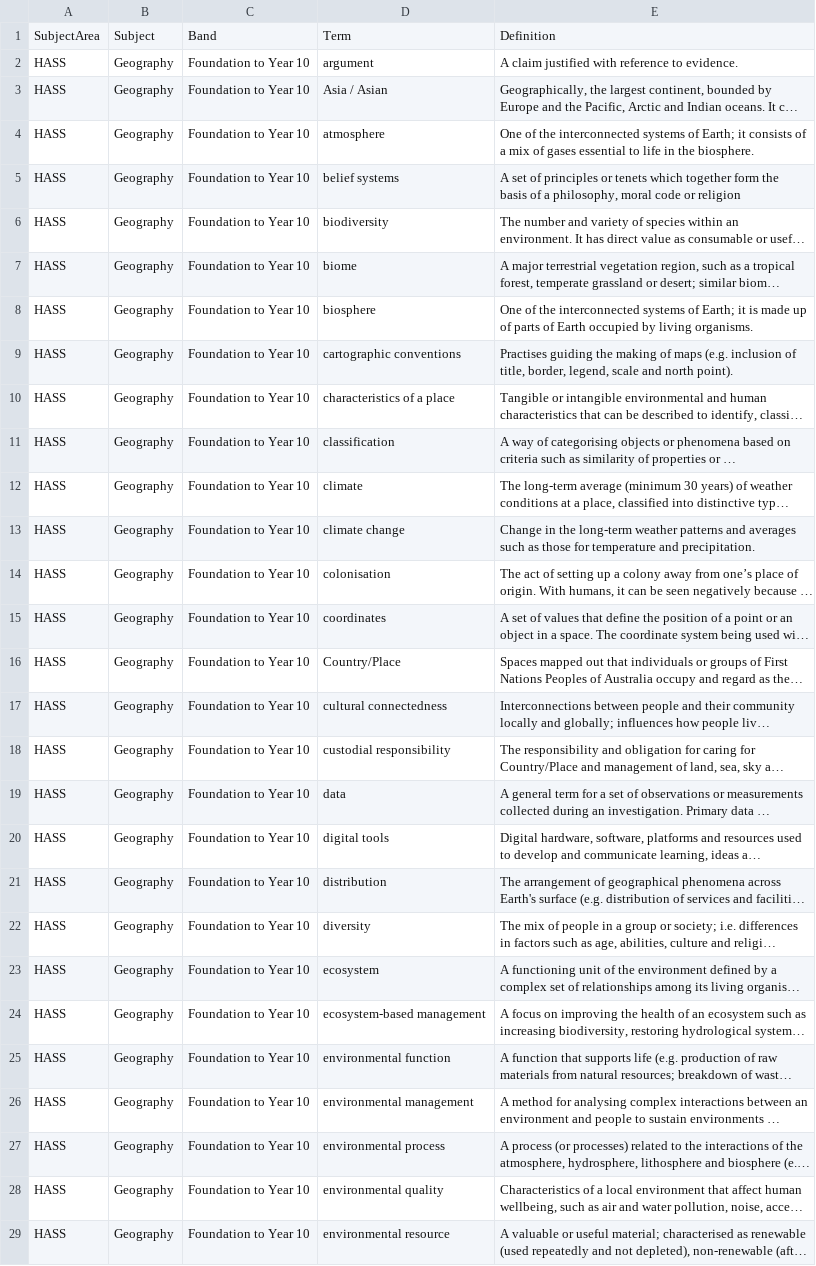
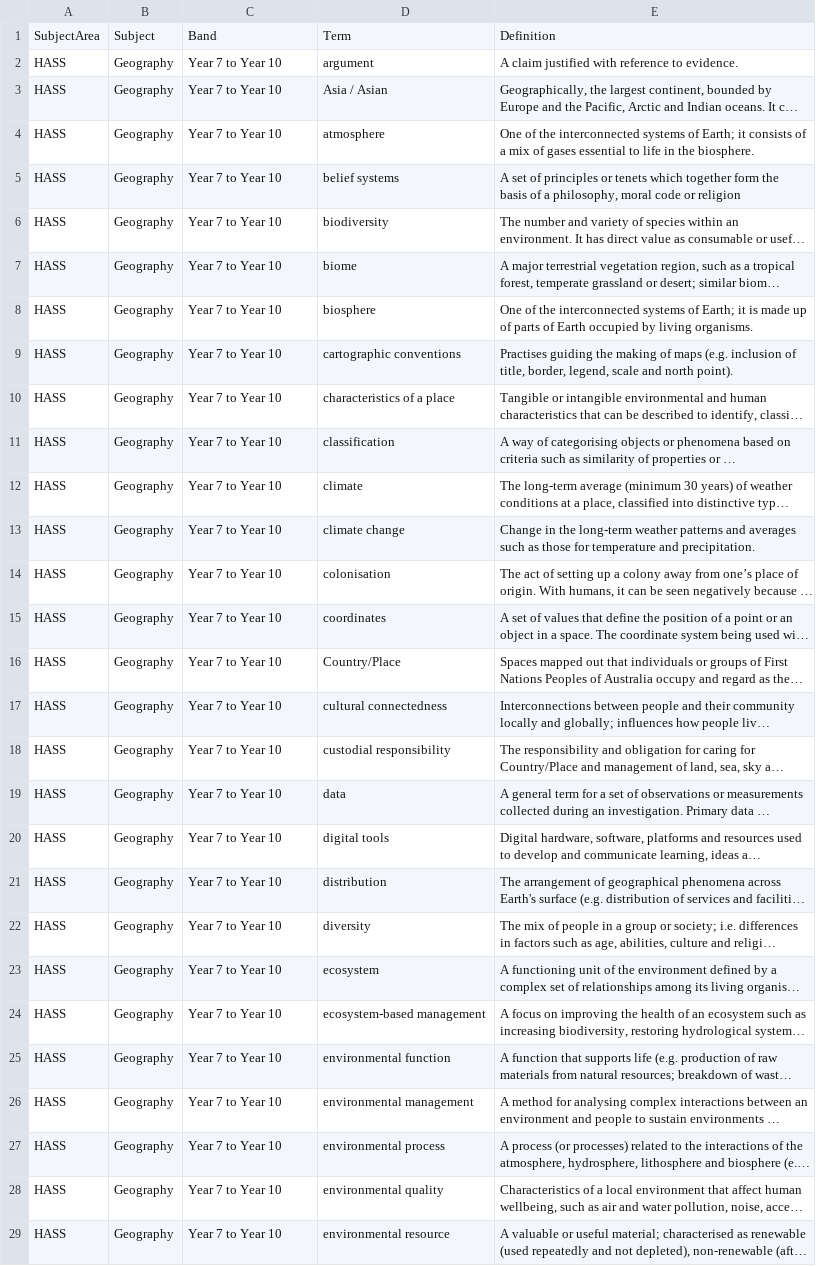
Before and after one commit to jannic-ai/acara-curriculum, a CSV file: HASS/Geography/Glossary/ACARA Geography V9 - Glossary.csv, drawn as a sheet; only a part is shown; long unchanged cells end in …; the diff covers the shown part only; the diff names each change by its address in the sheet, - before the commit and + after, or states it on an @@ line.

Commit message:
Update ACARA Geography V9 - Glossary.csv

```diff
--- a/HASS/Geography/Glossary/ACARA Geography V9 - Glossary.csv
+++ b/HASS/Geography/Glossary/ACARA Geography V9 - Glossary.csv
-C2:C29: Foundation to Year 10
+C2:C29: Year 7 to Year 10
```
Also changed, not shown: 50 edited cells elsewhere in this file.
